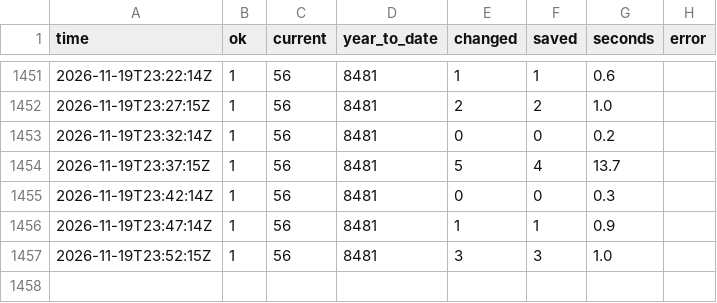
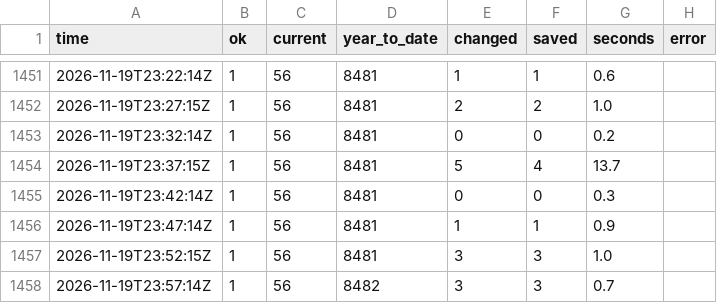
Before and after one commit to GT-Fire-Research-and-Innovation/WildfireRepo1, a CSV file: perimeters/polls/2026-11.csv, drawn as a sheet; only a part is shown, gaps mark what is left out.

```diff
--- a/perimeters/polls/2026-11.csv
+++ b/perimeters/polls/2026-11.csv
@@ -1457 +1457,2 @@ time,ok,current,year_to_date,changed,saved,seconds,error
 2026-11-19T23:52:15Z,1,56,8481,3,3,1.0,
+2026-11-19T23:57:14Z,1,56,8482,3,3,0.7,
```
Also changed, not shown: perimeters/index.csv, perimeters/seen.csv, 3 other files.
